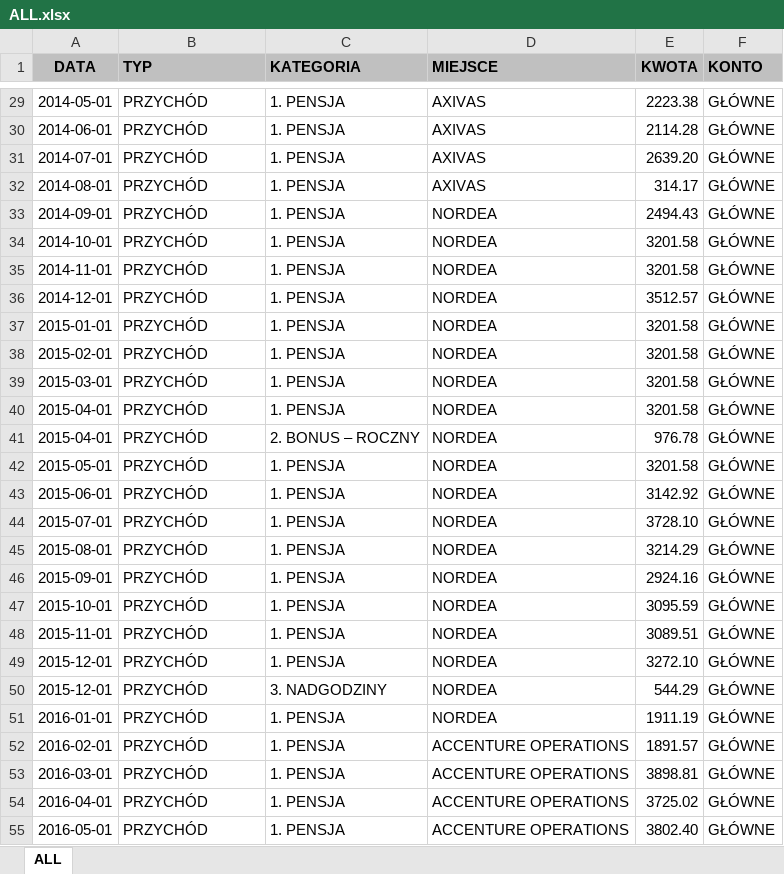
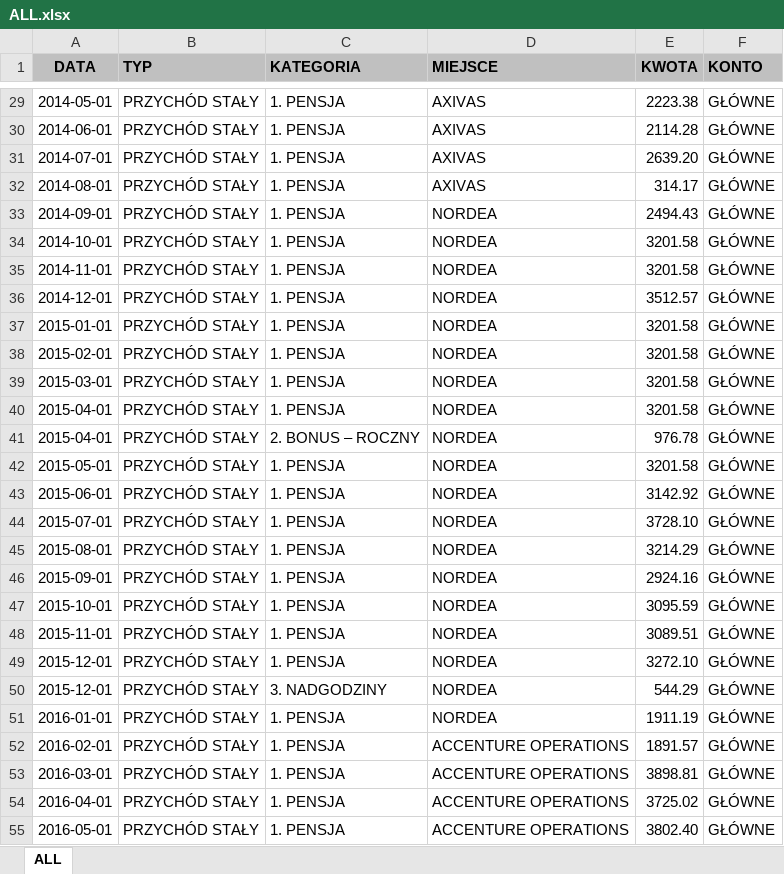
Before and after one commit to Witherfield/flask_expenses, an Excel workbook: ALL.xlsx, sheet ALL, drawn as a sheet; only a part is shown, gaps mark what is left out; values as stored, in another font and other column widths than the file's, no borders; table styles not drawn; the diff covers the shown part only; the diff names each change by its address in the sheet, - before the commit and + after, or states it on an @@ line.

```diff
--- a/ALL.xlsx (sheet ALL)
+++ b/ALL.xlsx (sheet ALL)
-B29:B55 (TYP): PRZYCHÓD
+B29:B55 (TYP): PRZYCHÓD STAŁY
```
Also changed, not shown: 1455 edited cells and cell formats elsewhere in this sheet, 14 other files.
